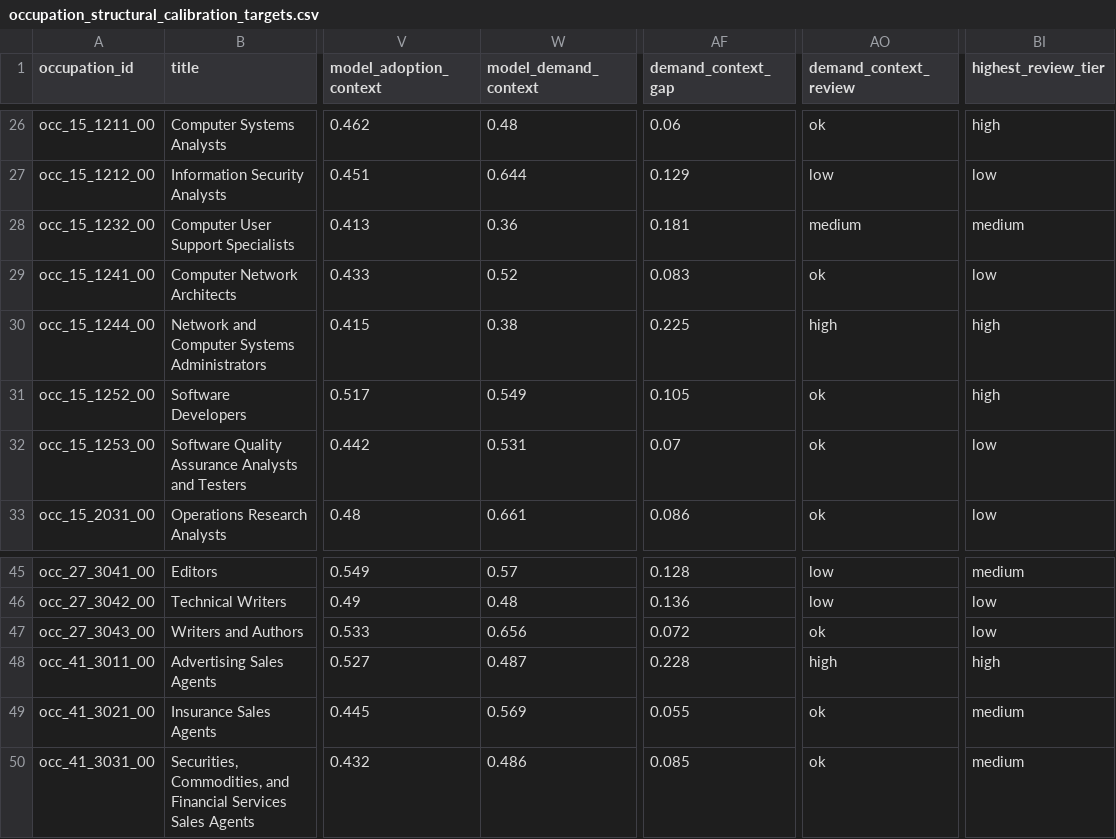
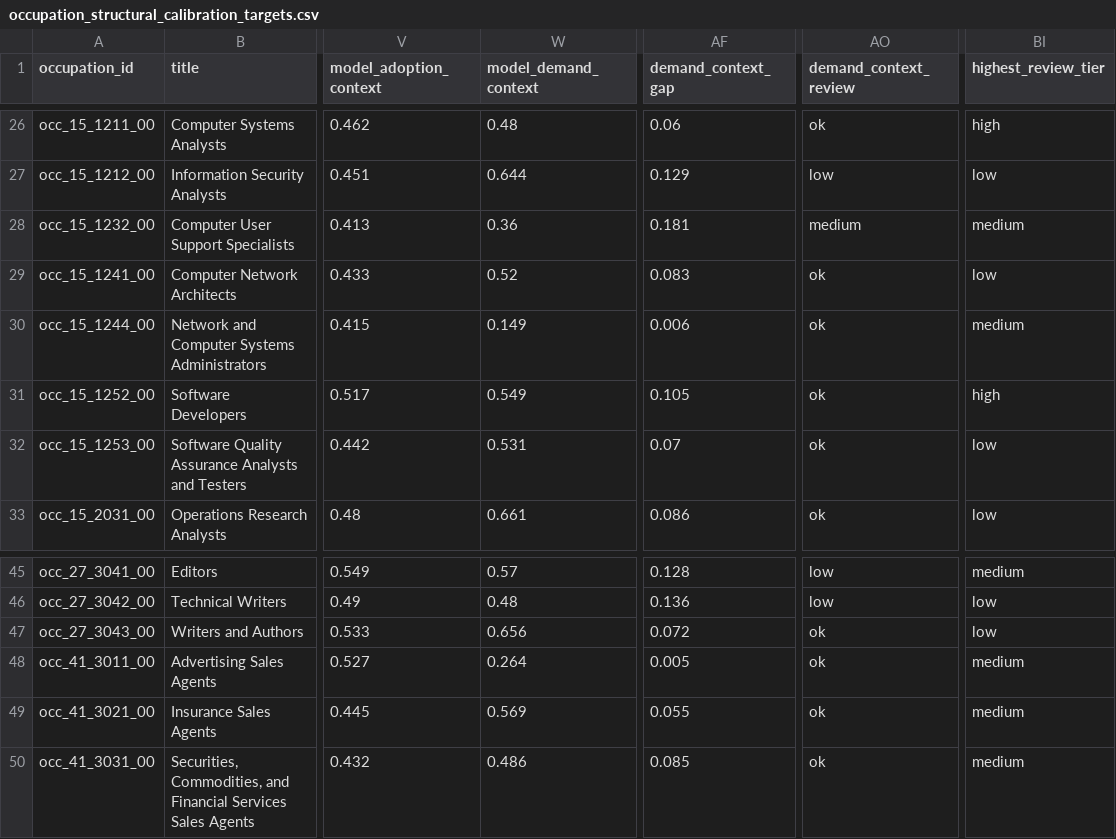
Before and after one commit to wrenthejewels/DLYJ, a CSV file: data/normalized/occupation_structural_calibration_targets.csv, drawn as a sheet; only a part is shown, gaps mark what is left out; the diff names each change by its address in the sheet, - before the commit and + after, or states it on an @@ line.

```diff
--- a/data/normalized/occupation_structural_calibration_targets.csv
+++ b/data/normalized/occupation_structural_calibration_targets.csv
-W30 (model_demand_context): 0.38
+W30 (model_demand_context): 0.149
-AF30 (demand_context_gap): 0.225
+AF30 (demand_context_gap): 0.006
-AO30 (demand_context_review): high
+AO30 (demand_context_review): ok
-BI30 (highest_review_tier): high
+BI30 (highest_review_tier): medium
-W48 (model_demand_context): 0.487
+W48 (model_demand_context): 0.264
-AF48 (demand_context_gap): 0.228
+AF48 (demand_context_gap): 0.005
-AO48 (demand_context_review): high
+AO48 (demand_context_review): ok
-BI48 (highest_review_tier): high
+BI48 (highest_review_tier): medium
```
Also changed, not shown: data/normalized/occupation_demand_adoption_context.csv, 3 other files.
